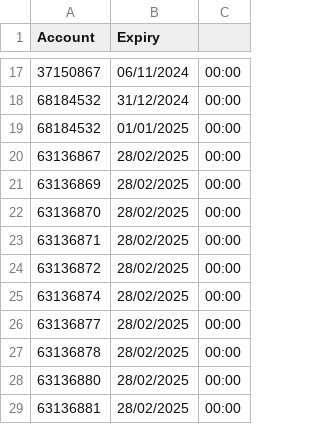
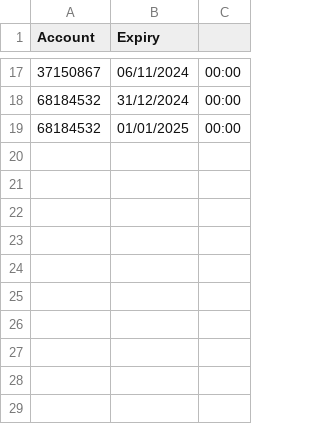
Before and after one commit to JackTheJam/licences, a CSV file: MT Licences.csv, drawn as a sheet; only a part is shown, gaps mark what is left out.

Commit message:
Update MT Licences.csv

```diff
--- a/MT Licences.csv
+++ b/MT Licences.csv
@@ -19,11 +19 @@ Account,Expiry
 68184532,01/01/2025,00:00
-63136867,28/02/2025,00:00
-63136869,28/02/2025,00:00
-63136870,28/02/2025,00:00
-63136871,28/02/2025,00:00
-63136872,28/02/2025,00:00
-63136874,28/02/2025,00:00
-63136877,28/02/2025,00:00
-63136878,28/02/2025,00:00
-63136880,28/02/2025,00:00
-63136881,28/02/2025,00:00
```
